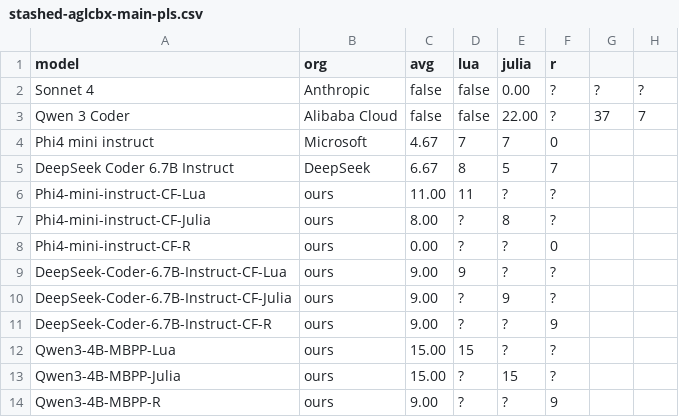
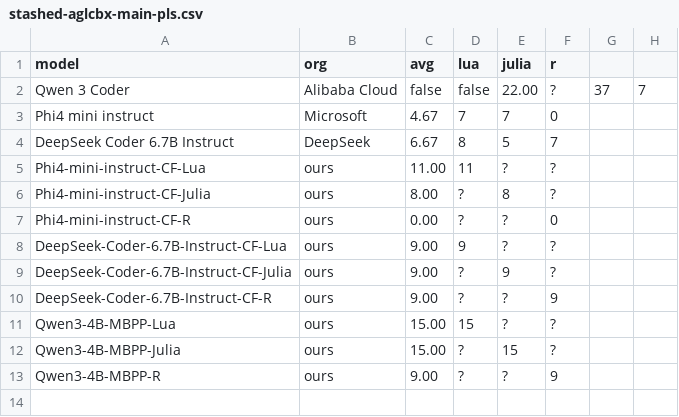
Before and after one commit to Ag-LiveCodeBench-X/Ag-LiveCodeBench-X.github.io, a CSV file: stashed-aglcbx-main-pls.csv, drawn as a sheet; the diff names each change by its address in the sheet, - before the commit and + after, or states it on an @@ line.

```diff
--- a/stashed-aglcbx-main-pls.csv
+++ b/stashed-aglcbx-main-pls.csv
-row 2: Sonnet 4 | Anthropic | false | false | 0.00 | ? | ? | ?
```
Also changed, not shown: aglcbx-main-pls.csv, aglcbx-secondary-pls.csv.
